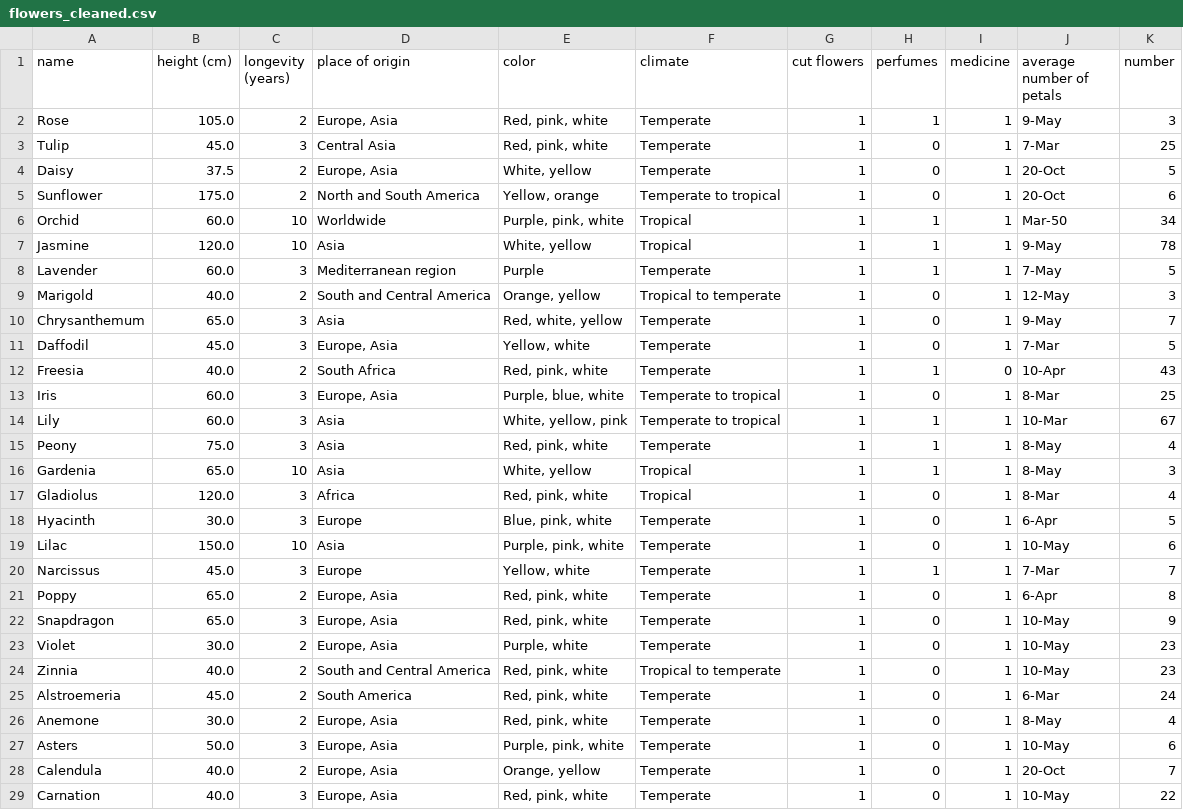
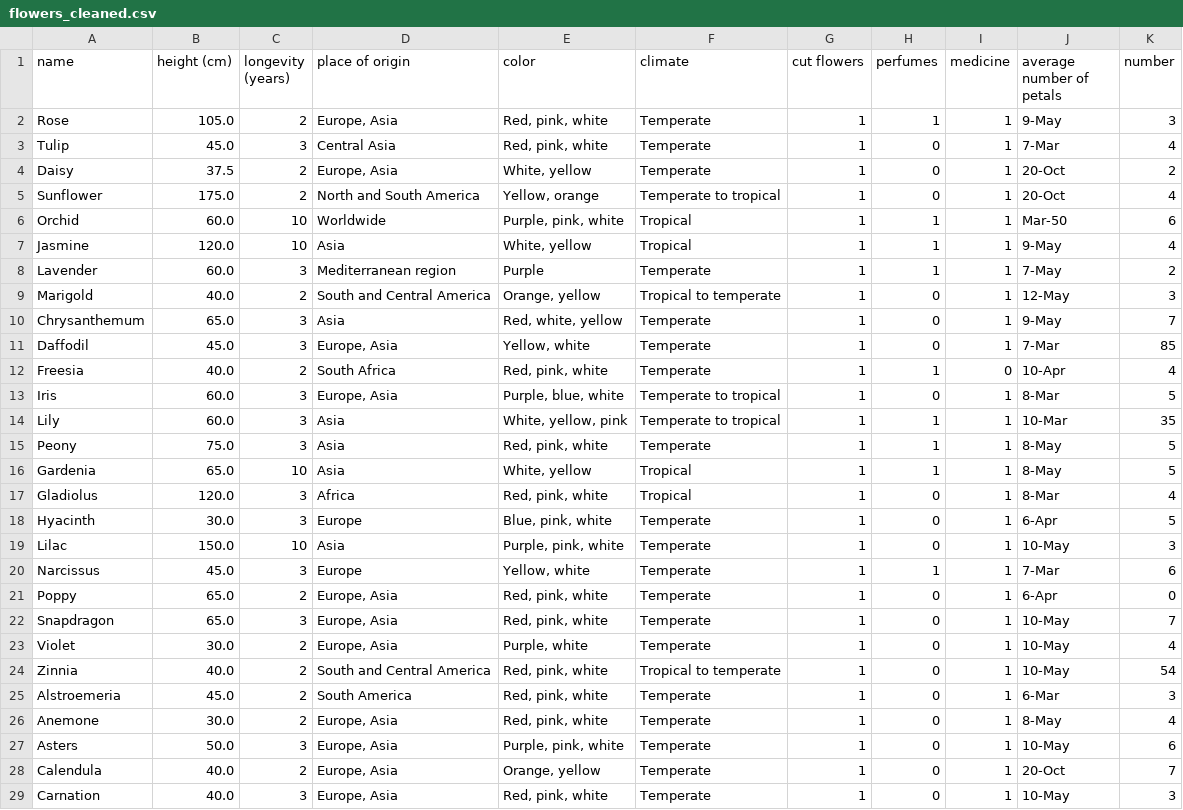
Before and after one commit to ishitareddy8/Training-Submissions, a CSV file: Assignment_Submission_october_6_2025/flowers_cleaned.csv, drawn as a sheet; only a part is shown; the diff covers the shown part only.

Commit message:
Update October 6 assignments

```diff
--- a/Assignment_Submission_october_6_2025/flowers_cleaned.csv
+++ b/Assignment_Submission_october_6_2025/flowers_cleaned.csv
@@ -2,25 +2,25 @@ name,height (cm),longevity (years),place of origin,color,climate,cut flowers,per
 Rose,105.0,2,"Europe, Asia","Red, pink, white",Temperate,1,1,1,9-May,3
-Tulip,45.0,3,Central Asia,"Red, pink, white",Temperate,1,0,1,7-Mar,25
-Daisy,37.5,2,"Europe, Asia","White, yellow",Temperate,1,0,1,20-Oct,5
-Sunflower,175.0,2,North and South America,"Yellow, orange",Temperate to tropical,1,0,1,20-Oct,6
-Orchid,60.0,10,Worldwide,"Purple, pink, white",Tropical,1,1,1,Mar-50,34
-Jasmine,120.0,10,Asia,"White, yellow",Tropical,1,1,1,9-May,78
-Lavender,60.0,3,Mediterranean region,Purple,Temperate,1,1,1,7-May,5
+Tulip,45.0,3,Central Asia,"Red, pink, white",Temperate,1,0,1,7-Mar,4
+Daisy,37.5,2,"Europe, Asia","White, yellow",Temperate,1,0,1,20-Oct,2
+Sunflower,175.0,2,North and South America,"Yellow, orange",Temperate to tropical,1,0,1,20-Oct,4
+Orchid,60.0,10,Worldwide,"Purple, pink, white",Tropical,1,1,1,Mar-50,6
+Jasmine,120.0,10,Asia,"White, yellow",Tropical,1,1,1,9-May,4
+Lavender,60.0,3,Mediterranean region,Purple,Temperate,1,1,1,7-May,2
 Marigold,40.0,2,South and Central America,"Orange, yellow",Tropical to temperate,1,0,1,12-May,3
 Chrysanthemum,65.0,3,Asia,"Red, white, yellow",Temperate,1,0,1,9-May,7
-Daffodil,45.0,3,"Europe, Asia","Yellow, white",Temperate,1,0,1,7-Mar,5
-Freesia,40.0,2,South Africa,"Red, pink, white",Temperate,1,1,0,10-Apr,43
-Iris,60.0,3,"Europe, Asia","Purple, blue, white",Temperate to tropical,1,0,1,8-Mar,25
-Lily,60.0,3,Asia,"White, yellow, pink",Temperate to tropical,1,1,1,10-Mar,67
-Peony,75.0,3,Asia,"Red, pink, white",Temperate,1,1,1,8-May,4
-Gardenia,65.0,10,Asia,"White, yellow",Tropical,1,1,1,8-May,3
+Daffodil,45.0,3,"Europe, Asia","Yellow, white",Temperate,1,0,1,7-Mar,85
+Freesia,40.0,2,South Africa,"Red, pink, white",Temperate,1,1,0,10-Apr,4
+Iris,60.0,3,"Europe, Asia","Purple, blue, white",Temperate to tropical,1,0,1,8-Mar,5
+Lily,60.0,3,Asia,"White, yellow, pink",Temperate to tropical,1,1,1,10-Mar,35
+Peony,75.0,3,Asia,"Red, pink, white",Temperate,1,1,1,8-May,5
+Gardenia,65.0,10,Asia,"White, yellow",Tropical,1,1,1,8-May,5
 Gladiolus,120.0,3,Africa,"Red, pink, white",Tropical,1,0,1,8-Mar,4
 Hyacinth,30.0,3,Europe,"Blue, pink, white",Temperate,1,0,1,6-Apr,5
-Lilac,150.0,10,Asia,"Purple, pink, white",Temperate,1,0,1,10-May,6
-Narcissus,45.0,3,Europe,"Yellow, white",Temperate,1,1,1,7-Mar,7
-Poppy,65.0,2,"Europe, Asia","Red, pink, white",Temperate,1,0,1,6-Apr,8
-Snapdragon,65.0,3,"Europe, Asia","Red, pink, white",Temperate,1,0,1,10-May,9
-Violet,30.0,2,"Europe, Asia","Purple, white",Temperate,1,0,1,10-May,23
-Zinnia,40.0,2,South and Central America,"Red, pink, white",Tropical to temperate,1,0,1,10-May,23
-Alstroemeria,45.0,2,South America,"Red, pink, white",Temperate,1,0,1,6-Mar,24
+Lilac,150.0,10,Asia,"Purple, pink, white",Temperate,1,0,1,10-May,3
+Narcissus,45.0,3,Europe,"Yellow, white",Temperate,1,1,1,7-Mar,6
+Poppy,65.0,2,"Europe, Asia","Red, pink, white",Temperate,1,0,1,6-Apr,0
+Snapdragon,65.0,3,"Europe, Asia","Red, pink, white",Temperate,1,0,1,10-May,7
+Violet,30.0,2,"Europe, Asia","Purple, white",Temperate,1,0,1,10-May,4
+Zinnia,40.0,2,South and Central America,"Red, pink, white",Tropical to temperate,1,0,1,10-May,54
+Alstroemeria,45.0,2,South America,"Red, pink, white",Temperate,1,0,1,6-Mar,3
 Anemone,30.0,2,"Europe, Asia","Red, pink, white",Temperate,1,0,1,8-May,4
@@ -28,2 +28,2 @@ Asters,50.0,3,"Europe, Asia","Purple, pink, white",Temperate,1,0,1,10-May,6
 Calendula,40.0,2,"Europe, Asia","Orange, yellow",Temperate,1,0,1,20-Oct,7
-Carnation,40.0,3,"Europe, Asia","Red, pink, white",Temperate,1,0,1,10-May,22
+Carnation,40.0,3,"Europe, Asia","Red, pink, white",Temperate,1,0,1,10-May,3
```
Also changed, not shown: 39 edited cells elsewhere in this file, 3 other files.
